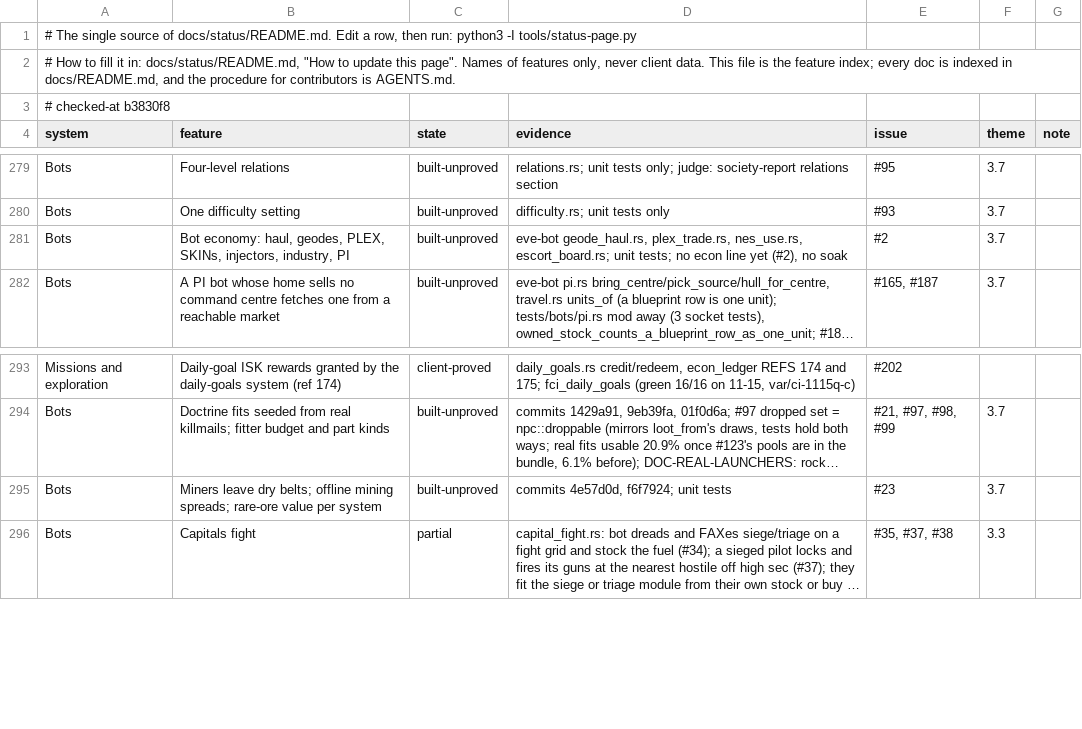
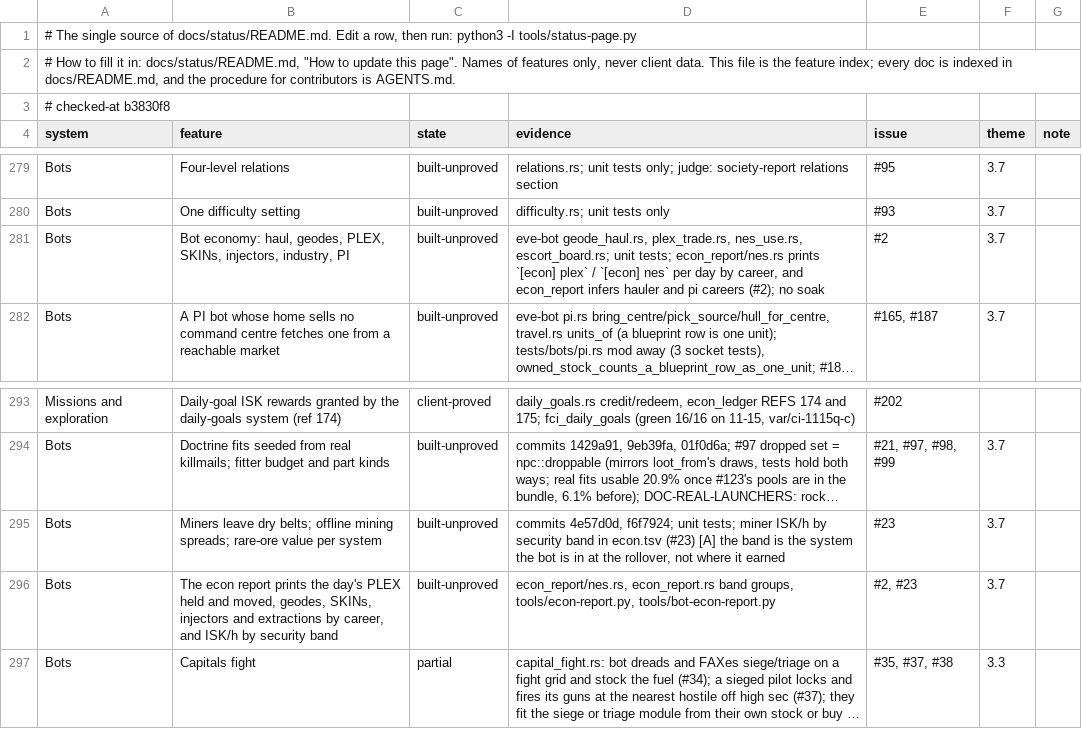
Before and after one commit to hotshotjosh/space-offline, a TSV file: docs/status/progress.tsv, drawn as a sheet; only a part is shown, gaps mark what is left out; long unchanged cells end in …; the diff names each change by its address in the sheet, - before the commit and + after, or states it on an @@ line.

Commit message:
The econ report prints PLEX, crate, SKIN and injector lines by career and ISK/h by security band (#2)
- The econ report prints PLEX, crate, SKIN and injector lines by career and ISK/h by security band (#2)

Files (11):
  M docs/status/README.md
  M docs/status/left.svg
  M docs/status/overall.svg
  M docs/status/progress.tsv
  M docs/status/systems.svg
  M server/crates/eve-server/src/econ_report.rs
  A server/crates/eve-server/src/econ_report/nes.rs
  M server/crates/eve-server/src/econ_report/tape.rs
  M server/crates/eve-server/src/service/crate_svc.rs
  M server/crates/eve-server/src/skill_trading.rs
  M server/crates/eve-server/src/skins.rs

```diff
--- a/docs/status/progress.tsv
+++ b/docs/status/progress.tsv
-D281 (evidence): …unit tests; no econ line yet (#2), no soak
+D281 (evidence): …unit tests; econ_report/nes.rs prints `[econ] plex` / `[econ] nes` per day by career, and econ_report infers hauler and pi careers (#2); no soak
-D295 (evidence): …f6f7924; unit tests
+D295 (evidence): …f6f7924; unit tests; miner ISK/h by security band in econ.tsv (#23) [A] the band is the system the bot is in at the rollover, not where it earned
+row 296: Bots | The econ report prints the day's PLEX held and moved, geodes, SKINs, injectors and extractions by career, and ISK/h by security band | built-unproved | econ_report/nes.rs, econ_report.rs band groups, tools/econ-report.py, tools/bot-econ-report.py | #2, #23 | 3.7
```
Also changed, not shown: 10 other files.
